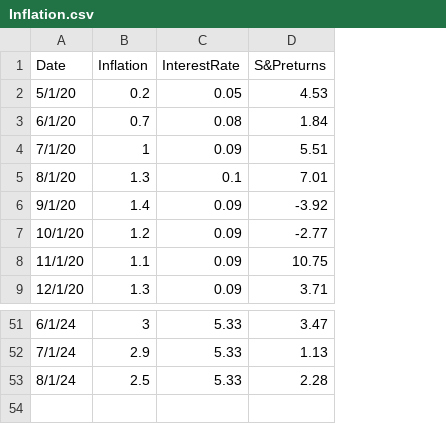
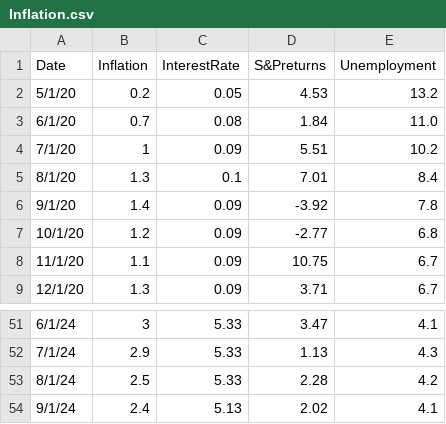
Before and after one commit to jagelves/Data, a CSV file: Inflation.csv, drawn as a sheet; only a part is shown, gaps mark what is left out; the diff names each change by its address in the sheet, - before the commit and + after, or states it on an @@ line.

Commit message:
Add files via upload

```diff
--- a/Inflation.csv
+++ b/Inflation.csv
+column E (Unemployment), rows 2-9: 13.2 | 11.0 | 10.2 | 8.4 | 7.8 | 6.8 | 6.7 | 6.7; rows 51-53: 4.1 | 4.3 | 4.2
+row 54: 9/1/24 | 2.4 | 5.13 | 2.02 | 4.1
```
